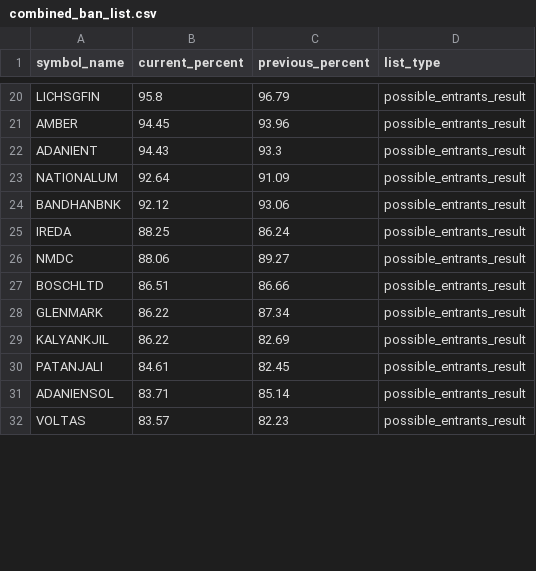
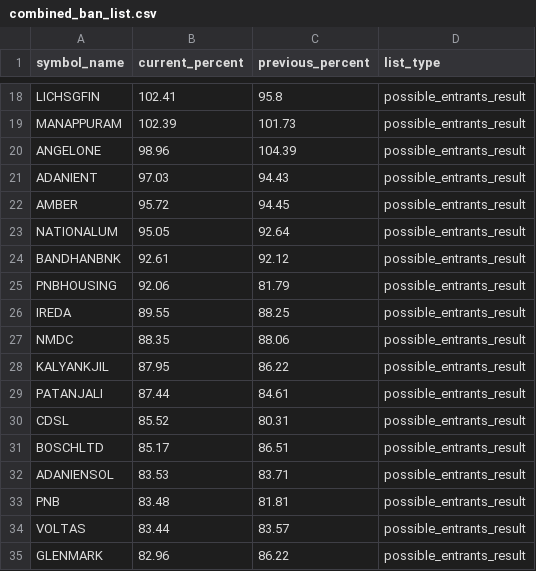
Before and after one commit to tsrajpurohit/MWPL, a CSV file: combined_ban_list.csv, drawn as a sheet; only a part is shown, gaps mark what is left out; removed rows and columns are numbered as before the commit, all else as after; the diff covers the shown part only; the diff names each change by its address in the sheet, - before the commit and + after, or states it on an @@ line.

```diff
--- a/combined_ban_list.csv
+++ b/combined_ban_list.csv
-B18 (current_percent): 95.8
+B18 (current_percent): 102.41
-C18 (previous_percent): 96.79
+C18 (previous_percent): 95.8
-row 21: AMBER | 94.45 | 93.96 | possible_entrants_result
+row 19: MANAPPURAM | 102.39 | 101.73 | possible_entrants_result
+row 20: ANGELONE | 98.96 | 104.39 | possible_entrants_result
-B21 (current_percent): 94.43
+B21 (current_percent): 97.03
-C21 (previous_percent): 93.3
+C21 (previous_percent): 94.43
+row 22: AMBER | 95.72 | 94.45 | possible_entrants_result
-B23 (current_percent): 92.64
+B23 (current_percent): 95.05
-C23 (previous_percent): 91.09
+C23 (previous_percent): 92.64
-B24 (current_percent): 92.12
+B24 (current_percent): 92.61
-C24 (previous_percent): 93.06
+C24 (previous_percent): 92.12
+row 25: PNBHOUSING | 92.06 | 81.79 | possible_entrants_result
-B26 (current_percent): 88.25
+B26 (current_percent): 89.55
-C26 (previous_percent): 86.24
+C26 (previous_percent): 88.25
-B27 (current_percent): 88.06
+B27 (current_percent): 88.35
-C27 (previous_percent): 89.27
+C27 (previous_percent): 88.06
-row 27: BOSCHLTD | 86.51 | 86.66 | possible_entrants_result
-row 28: GLENMARK | 86.22 | 87.34 | possible_entrants_result
-B28 (current_percent): 86.22
+B28 (current_percent): 87.95
-C28 (previous_percent): 82.69
+C28 (previous_percent): 86.22
-B29 (current_percent): 84.61
+B29 (current_percent): 87.44
-C29 (previous_percent): 82.45
+C29 (previous_percent): 84.61
+row 30: CDSL | 85.52 | 80.31 | possible_entrants_result
+row 31: BOSCHLTD | 85.17 | 86.51 | possible_entrants_result
-B32 (current_percent): 83.71
+B32 (current_percent): 83.53
-C32 (previous_percent): 85.14
+C32 (previous_percent): 83.71
+row 33: PNB | 83.48 | 81.81 | possible_entrants_result
-B34 (current_percent): 83.57
+B34 (current_percent): 83.44
-C34 (previous_percent): 82.23
+C34 (previous_percent): 83.57
+row 35: GLENMARK | 82.96 | 86.22 | possible_entrants_result
```
Also changed, not shown: 6 added rows, 10 removed rows and 24 edited cells elsewhere in this file.
